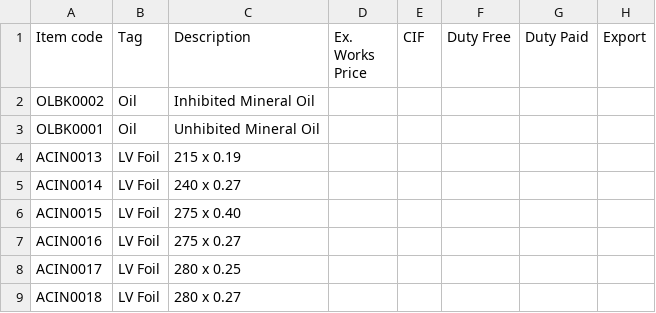
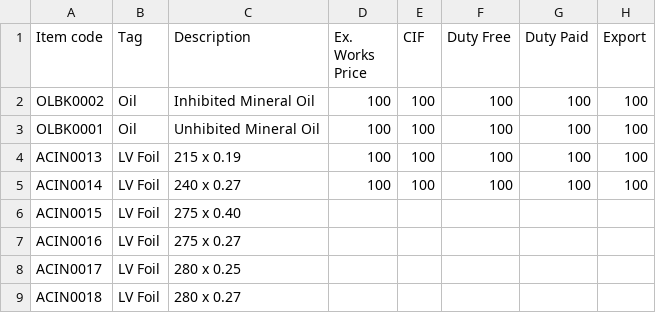
Before and after one commit to praworks/LTL, a CSV file: BOM Automation/items.csv, drawn as a sheet; only a part is shown.

```diff
--- a/BOM Automation/items.csv
+++ b/BOM Automation/items.csv
@@ -1,6 +1,6 @@
 Item code,Tag,Description,Ex. Works Price,CIF,Duty Free,Duty Paid,Export
-OLBK0002,Oil,Inhibited Mineral Oil,,,,,
-OLBK0001,Oil,Unhibited Mineral Oil,,,,,
-ACIN0013,LV Foil,215 x 0.19,,,,,
-ACIN0014,LV Foil,240 x 0.27,,,,,
+OLBK0002,Oil,Inhibited Mineral Oil,100,100,100,100,100
+OLBK0001,Oil,Unhibited Mineral Oil,100,100,100,100,100
+ACIN0013,LV Foil,215 x 0.19,100,100,100,100,100
+ACIN0014,LV Foil,240 x 0.27,100,100,100,100,100
 ACIN0015,LV Foil,275 x 0.40,,,,,
```
Also changed, not shown: 1 other file.
